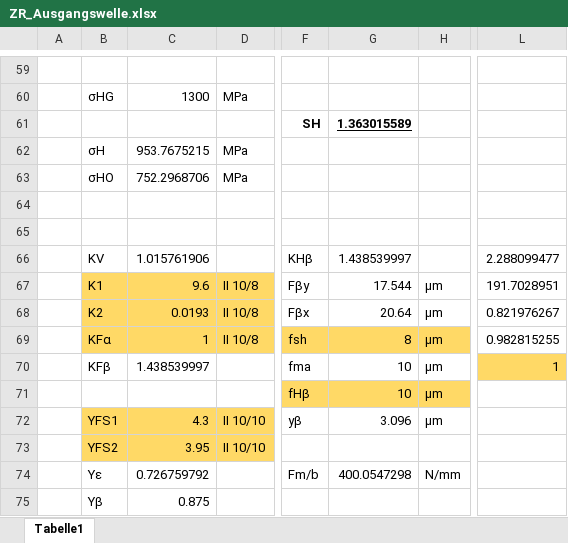
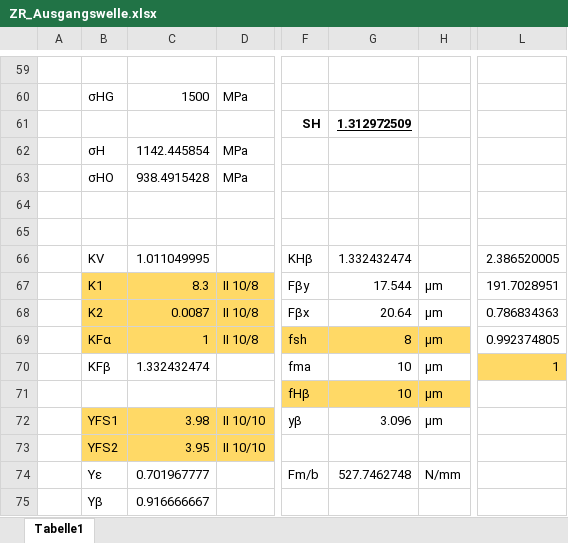
Before and after one commit to Mofiche/Getriebebeleg, an Excel workbook: ZR_Ausgangswelle.xlsx, sheet Tabelle1, drawn as a sheet; only a part is shown, gaps mark what is left out; values as stored, in another font and other column widths than the file's, no borders; the diff covers the shown part only; the diff names each change by its address in the sheet, - before the commit and + after, or states it on an @@ line.

```diff
--- a/ZR_Ausgangswelle.xlsx (sheet Tabelle1)
+++ b/ZR_Ausgangswelle.xlsx (sheet Tabelle1)
-C60: 1300
+C60: 1500
-G61: 1.363015589
+G61: 1.312972509
-C62: 953.7675215
+C62: 1142.445854
-C63: 752.2968706
+C63: 938.4915428
-C66: 1.015761906
+C66: 1.011049995
-G66: 1.438539997
+G66: 1.332432474
-L66: 2.288099477
+L66: 2.386520005
-C67: 9.6
+C67: 8.3
-C68: 0.0193
+C68: 0.0087
-L68: 0.821976267
+L68: 0.786834363
-L69: 0.982815255
+L69: 0.992374805
-C70: 1.438539997
+C70: 1.332432474
-C72: 4.3
+C72: 3.98
-C74: 0.726759792
+C74: 0.701967777
-G74: 400.0547298
+G74: 527.7462748
-C75: 0.875
+C75: 0.916666667
```
Also changed, not shown: 60 edited cells and cell formats elsewhere in this sheet, formulas that keep their value, ZR_Eingangswelle.xlsx, 21 other files.
